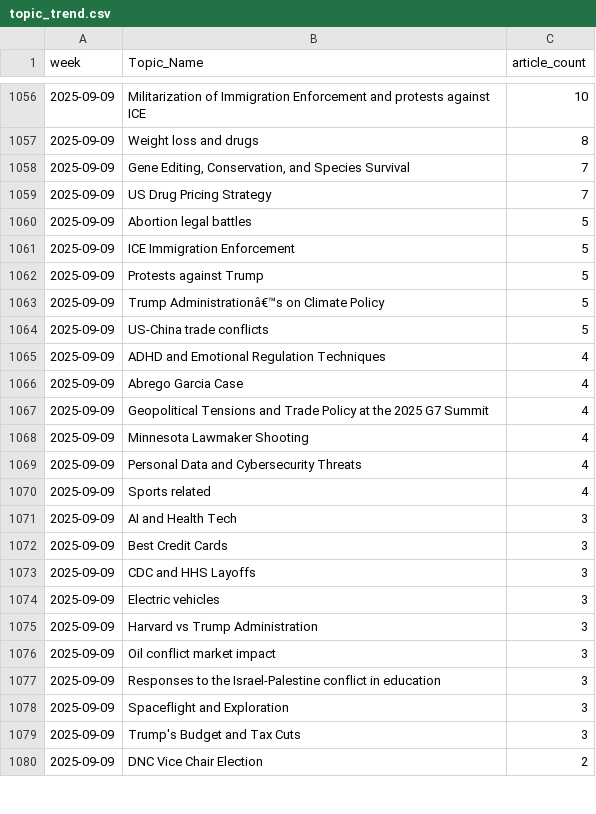
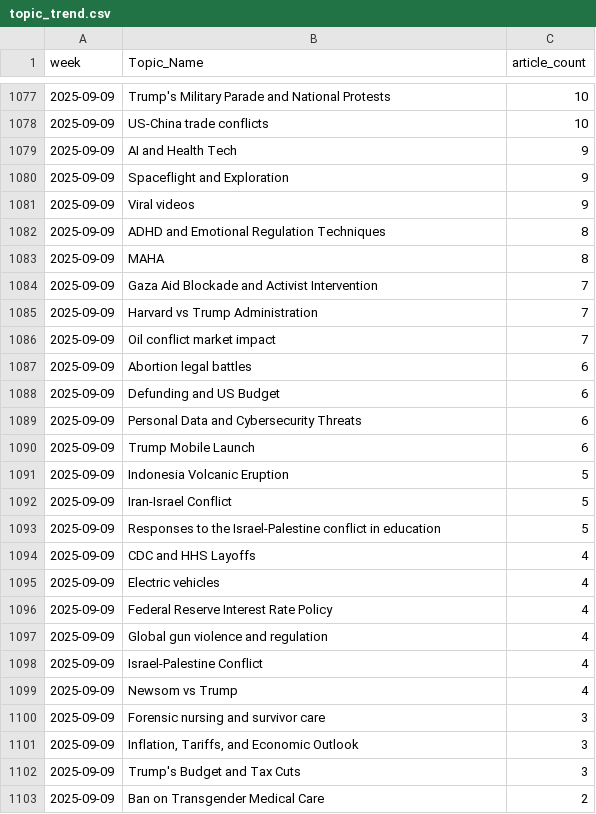
Before and after one commit to ERSRisk/Tulane-Sentiment-Analysis, a CSV file: Model_training/topic_trend.csv, drawn as a sheet; only a part is shown, gaps mark what is left out; the shorter side is filled out with more unchanged rows; the diff covers the shown part only.

```diff
--- a/Model_training/topic_trend.csv
+++ b/Model_training/topic_trend.csv
@@ -1056,24 +1077,27 @@ week,Topic_Name,article_count
-2025-09-09,Militarization of Immigration Enforcement and protests against ICE,10
-2025-09-09,Weight loss and drugs,8
-2025-09-09,"Gene Editing, Conservation, and Species Survival",7
-2025-09-09,US Drug Pricing Strategy,7
-2025-09-09,Abortion legal battles,5
-2025-09-09,ICE Immigration Enforcement,5
-2025-09-09,Protests against Trump,5
-2025-09-09,Trump Administrationâ€™s on Climate Policy,5
-2025-09-09,US-China trade conflicts,5
-2025-09-09,ADHD and Emotional Regulation Techniques,4
-2025-09-09,Abrego Garcia Case,4
-2025-09-09,Geopolitical Tensions and Trade Policy at the 2025 G7 Summit,4
-2025-09-09,Minnesota Lawmaker Shooting,4
-2025-09-09,Personal Data and Cybersecurity Threats,4
-2025-09-09,Sports related,4
-2025-09-09,AI and Health Tech,3
-2025-09-09,Best Credit Cards,3
-2025-09-09,CDC and HHS Layoffs,3
-2025-09-09,Electric vehicles,3
-2025-09-09,Harvard vs Trump Administration,3
-2025-09-09,Oil conflict market impact,3
-2025-09-09,Responses to the Israel-Palestine conflict in education,3
-2025-09-09,Spaceflight and Exploration,3
+2025-09-09,Trump's Military Parade and National Protests,10
+2025-09-09,US-China trade conflicts,10
+2025-09-09,AI and Health Tech,9
+2025-09-09,Spaceflight and Exploration,9
+2025-09-09,Viral videos,9
+2025-09-09,ADHD and Emotional Regulation Techniques,8
+2025-09-09,MAHA,8
+2025-09-09,Gaza Aid Blockade and Activist Intervention,7
+2025-09-09,Harvard vs Trump Administration,7
+2025-09-09,Oil conflict market impact,7
+2025-09-09,Abortion legal battles,6
+2025-09-09,Defunding and US Budget,6
+2025-09-09,Personal Data and Cybersecurity Threats,6
+2025-09-09,Trump Mobile Launch,6
+2025-09-09,Indonesia Volcanic Eruption,5
+2025-09-09,Iran-Israel Conflict,5
+2025-09-09,Responses to the Israel-Palestine conflict in education,5
+2025-09-09,CDC and HHS Layoffs,4
+2025-09-09,Electric vehicles,4
+2025-09-09,Federal Reserve Interest Rate Policy,4
+2025-09-09,Global gun violence and regulation,4
+2025-09-09,Israel-Palestine Conflict,4
+2025-09-09,Newsom vs Trump,4
+2025-09-09,Forensic nursing and survivor care,3
+2025-09-09,"Inflation, Tariffs, and Economic Outlook",3
 2025-09-09,Trump's Budget and Tax Cuts,3
+2025-09-09,Ban on Transgender Medical Care,2
```
Also changed, not shown: 27 added rows, 5 removed rows and 36 edited cells elsewhere in this file, 5 other files.
